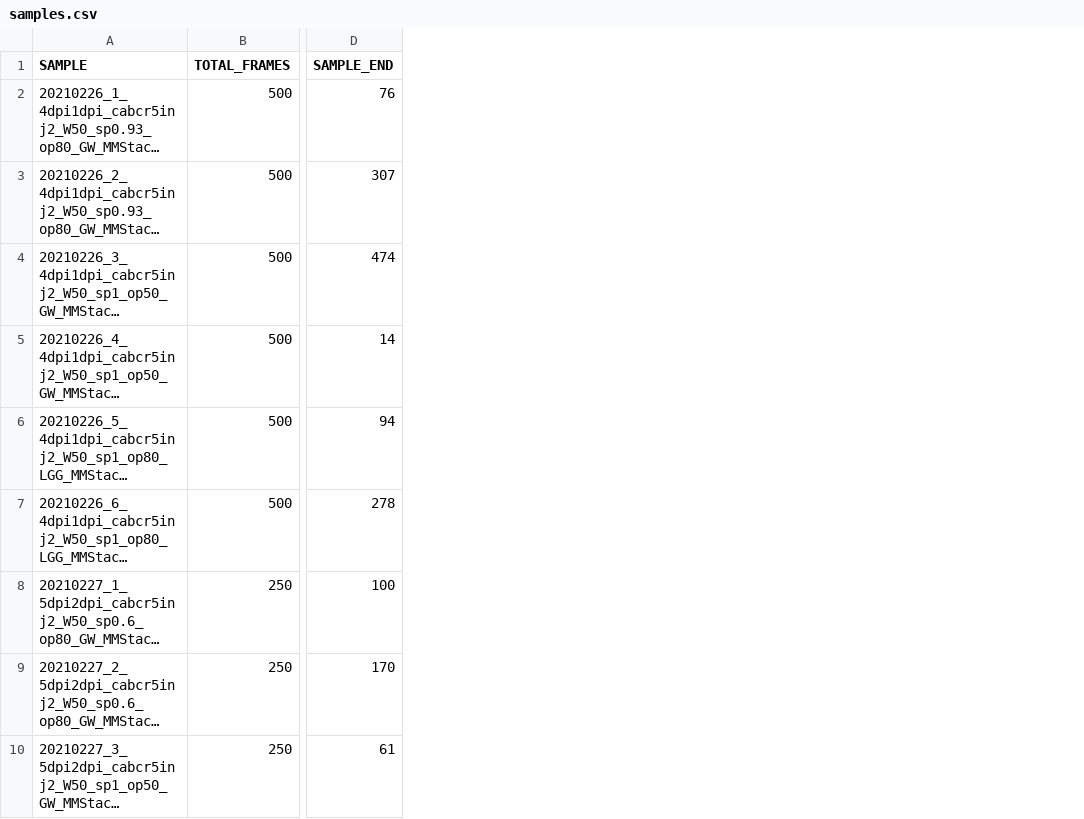
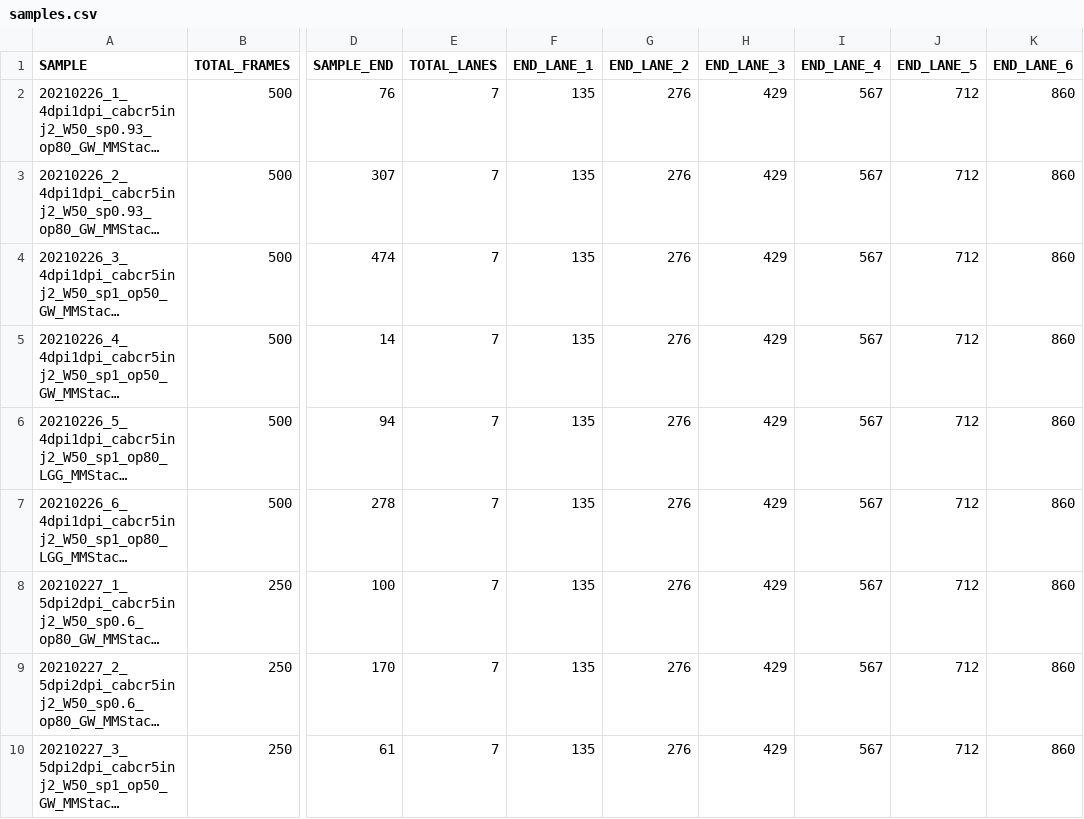
Before and after one commit to IanBrettell/cos_opto_res, a CSV file: code/snakemake/20210203/config/samples.csv, drawn as a sheet; only a part is shown, gaps mark what is left out; long unchanged cells end in …; the diff names each change by its address in the sheet, - before the commit and + after, or states it on an @@ line.

```diff
--- a/code/snakemake/20210203/config/samples.csv
+++ b/code/snakemake/20210203/config/samples.csv
+column E (TOTAL_LANES), rows 2-10: all 7
+column F (END_LANE_1), rows 2-10: all 135
+column G (END_LANE_2), rows 2-10: all 276
+column H (END_LANE_3), rows 2-10: all 429
+column I (END_LANE_4), rows 2-10: all 567
+column J (END_LANE_5), rows 2-10: all 712
+column K (END_LANE_6), rows 2-10: all 860
```
Also changed, not shown: 24 other files.
